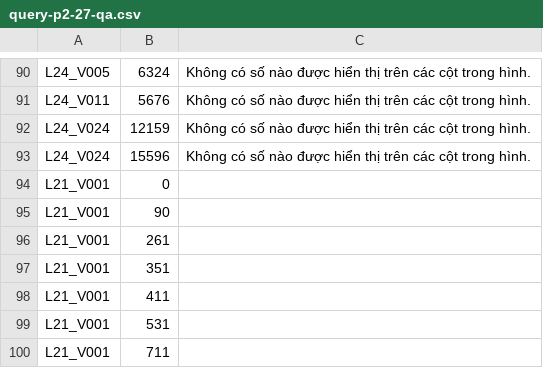
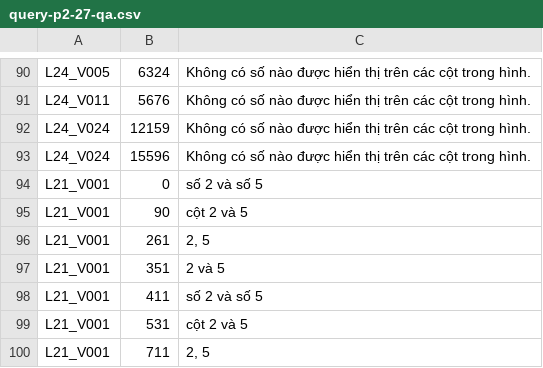
Before and after one commit to Thanhdat3010/AIC2026, a CSV file: output/sotuyen2/submission/query-p2-27-qa.csv, drawn as a sheet; only a part is shown, gaps mark what is left out.

```diff
--- a/output/sotuyen2/submission/query-p2-27-qa.csv
+++ b/output/sotuyen2/submission/query-p2-27-qa.csv
@@ -93,8 +93,8 @@ L24_V024,12159,"Không có số nào được hiển thị trên các cột tron
 L24_V024,15596,"Không có số nào được hiển thị trên các cột trong hình."
-L21_V001,0,""
-L21_V001,90,""
-L21_V001,261,""
-L21_V001,351,""
-L21_V001,411,""
-L21_V001,531,""
-L21_V001,711,""
+L21_V001,0,"số 2 và số 5"
+L21_V001,90,"cột 2 và 5"
+L21_V001,261,"2, 5"
+L21_V001,351,"2 và 5"
+L21_V001,411,"số 2 và số 5"
+L21_V001,531,"cột 2 và 5"
+L21_V001,711,"2, 5"
```
Also changed, not shown: output/sotuyen2/submission/query-p2-12-qa.csv, output/sotuyen2/submission/query-p2-19-qa.csv, 5 other files.
